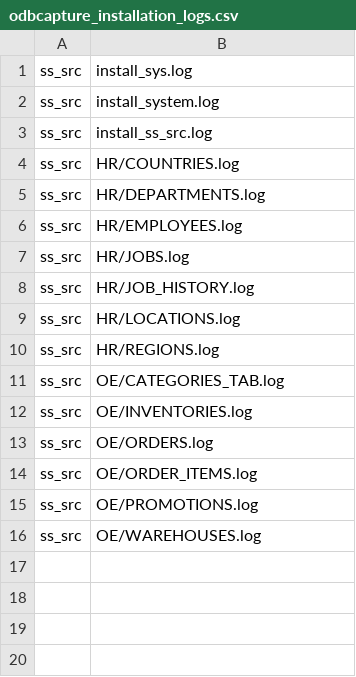
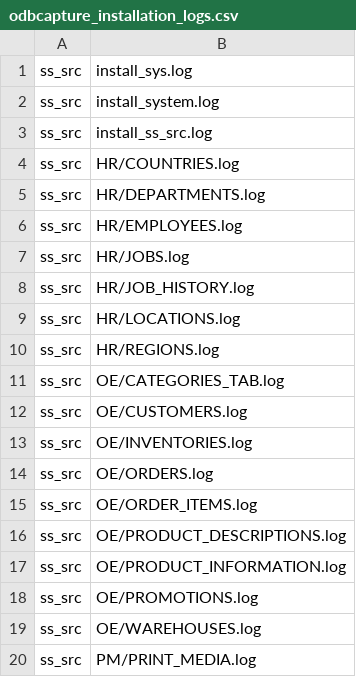
Before and after one commit to DDieterich/ODBCapture.demo, a CSV file: ss_src/odbcapture_installation_logs.csv, drawn as a sheet.

```diff
--- a/ss_src/odbcapture_installation_logs.csv
+++ b/ss_src/odbcapture_installation_logs.csv
@@ -11,2 +11,3 @@
 "ss_src","OE/CATEGORIES_TAB.log"
+"ss_src","OE/CUSTOMERS.log"
 "ss_src","OE/INVENTORIES.log"
@@ -14,3 +15,6 @@
 "ss_src","OE/ORDER_ITEMS.log"
+"ss_src","OE/PRODUCT_DESCRIPTIONS.log"
+"ss_src","OE/PRODUCT_INFORMATION.log"
 "ss_src","OE/PROMOTIONS.log"
 "ss_src","OE/WAREHOUSES.log"
+"ss_src","PM/PRINT_MEDIA.log"
```
Also changed, not shown: ss_grb/ODBCAPTURE/DLOAD_CONF.csv, ss_grb/odbcapture_installation_logs.csv, 22 other files.
